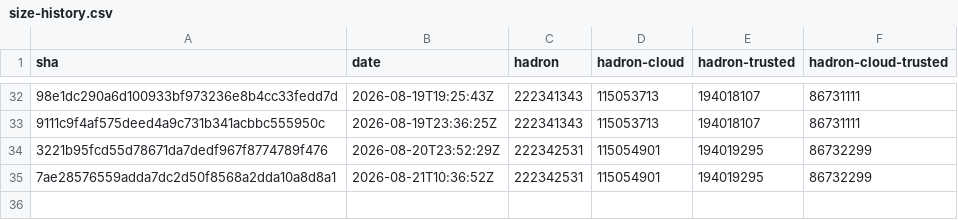
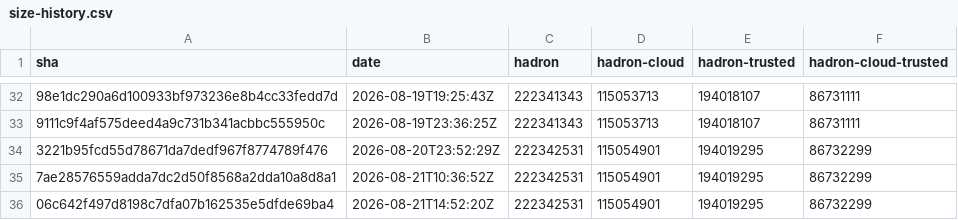
Before and after one commit to kairos-io/hadron, a CSV file: size-history.csv, drawn as a sheet; only a part is shown, gaps mark what is left out; the diff names each change by its address in the sheet, - before the commit and + after, or states it on an @@ line.

```diff
--- a/size-history.csv
+++ b/size-history.csv
+row 36: 06c642f497d8198c7dfa07b162535e5dfde69ba4 | 2026-08-21T14:52:20Z | 222342531 | 115054901 | 194019295 | 86732299
```
Also changed, not shown: 2 other files.
